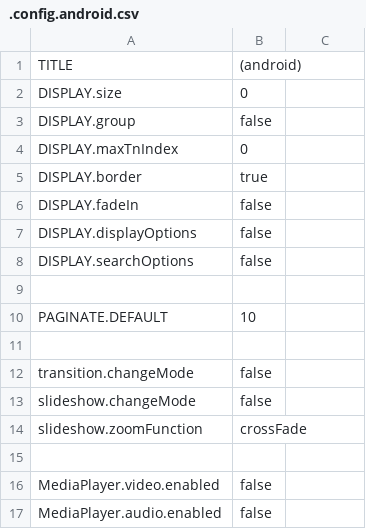
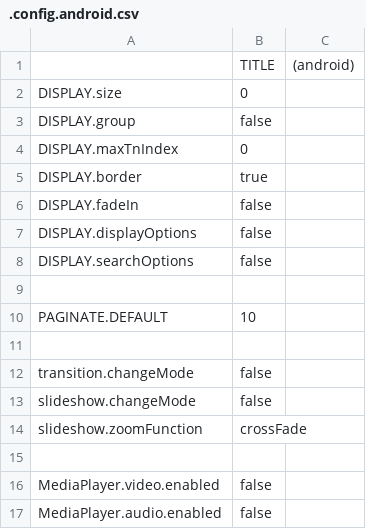
Before and after one commit to araynaud/.mt, a CSV file: config/.config.android.csv, drawn as a sheet; removed rows and columns are numbered as before the commit, all else as after; the diff names each change by its address in the sheet, - before the commit and + after, or states it on an @@ line.

```diff
--- a/config/.config.android.csv
+++ b/config/.config.android.csv
-row 1: TITLE | (android)
+row 1:  | TITLE | (android)
```
Also changed, not shown: config/.config.ipad.csv, config/.config.mobile.csv.
